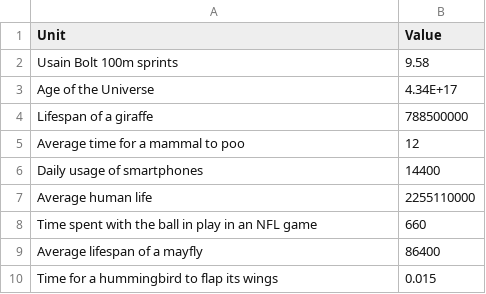
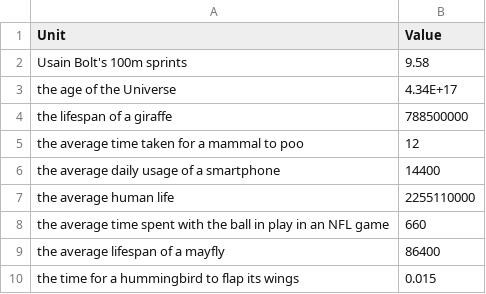
Before and after one commit to jacobpennington821/measurementbot, a CSV file: data/times.csv, drawn as a sheet.

```diff
--- a/data/times.csv
+++ b/data/times.csv
@@ -1,10 +1,10 @@
 Unit,Value
-Usain Bolt 100m sprints,9.58
-Age of the Universe,4.34E+17
-Lifespan of a giraffe,788500000
-Average time for a mammal to poo,12
-Daily usage of smartphones,14400
-Average human life,2255110000
-Time spent with the ball in play in an NFL game,660
-Average lifespan of a mayfly,86400
-Time for a hummingbird to flap its wings, 0.015
+"Usain Bolt's 100m sprints",9.58
+"the age of the Universe",4.34E+17
+"the lifespan of a giraffe",788500000
+"the average time taken for a mammal to poo",12
+"the average daily usage of a smartphone",14400
+"the average human life",2255110000
+"the average time spent with the ball in play in an NFL game",660
+"the average lifespan of a mayfly",86400
+"the time for a hummingbird to flap its wings",0.015
```
Also changed, not shown: data/lengths.csv, data/mass.csv, 1 other file.
